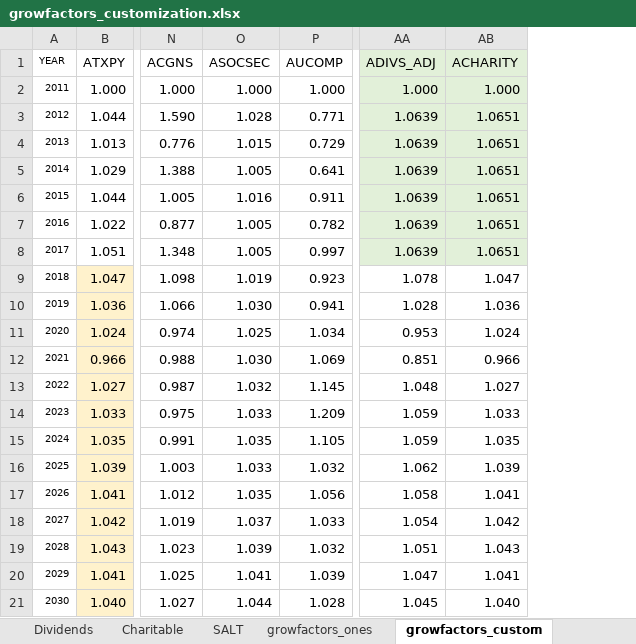
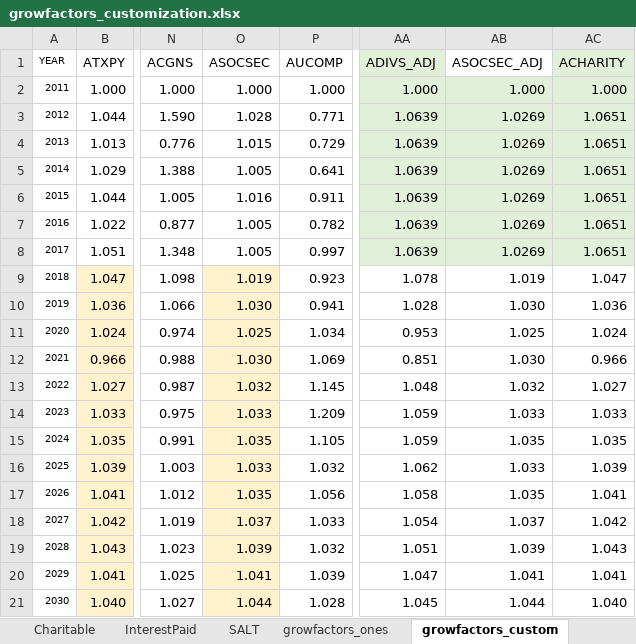
Before and after one commit to donboyd5/puf_analysis, an Excel workbook: data/growfactors_customization.xlsx, sheet growfactors_custom, drawn as a sheet; only a part is shown, gaps mark what is left out; values as stored, in another font and other column widths than the file's, no borders; the diff names each change by its address in the sheet, - before the commit and + after, or states it on an @@ line.

```diff
--- a/data/growfactors_customization.xlsx (sheet growfactors_custom)
+++ b/data/growfactors_customization.xlsx (sheet growfactors_custom)
+sheet tab: InterestPaid
+column AB (ASOCSEC_ADJ), rows 2-21: 1.000 | 1.0269 | 1.0269 | 1.0269 | 1.0269 | 1.0269 | 1.0269 | 1.019 | 1.030 | 1.025 | 1.030 | 1.032 | 1.033 | 1.035 | 1.033 | 1.035 | 1.037 | 1.039 | 1.041 | 1.044
-O9:O21 fill: none
+O9:O21 fill: #FFF2CC
```
Also changed, not shown: sheet growfactors_raw_analysis, other sheet tabs, charts or pictures, 8 other files.
